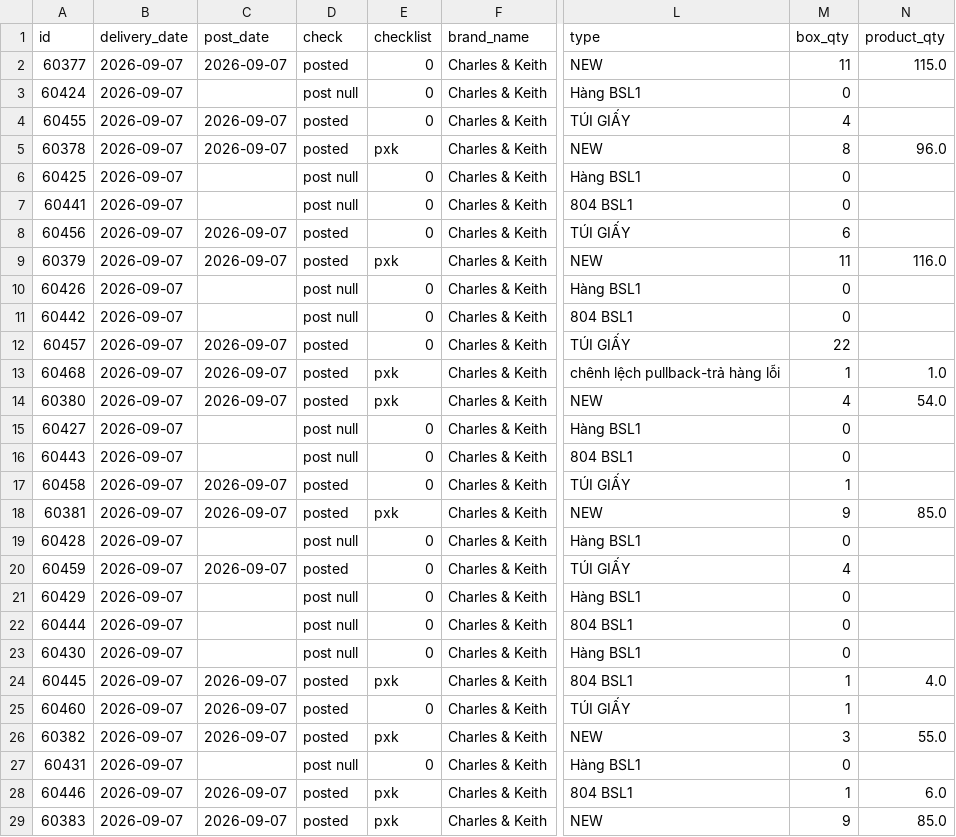
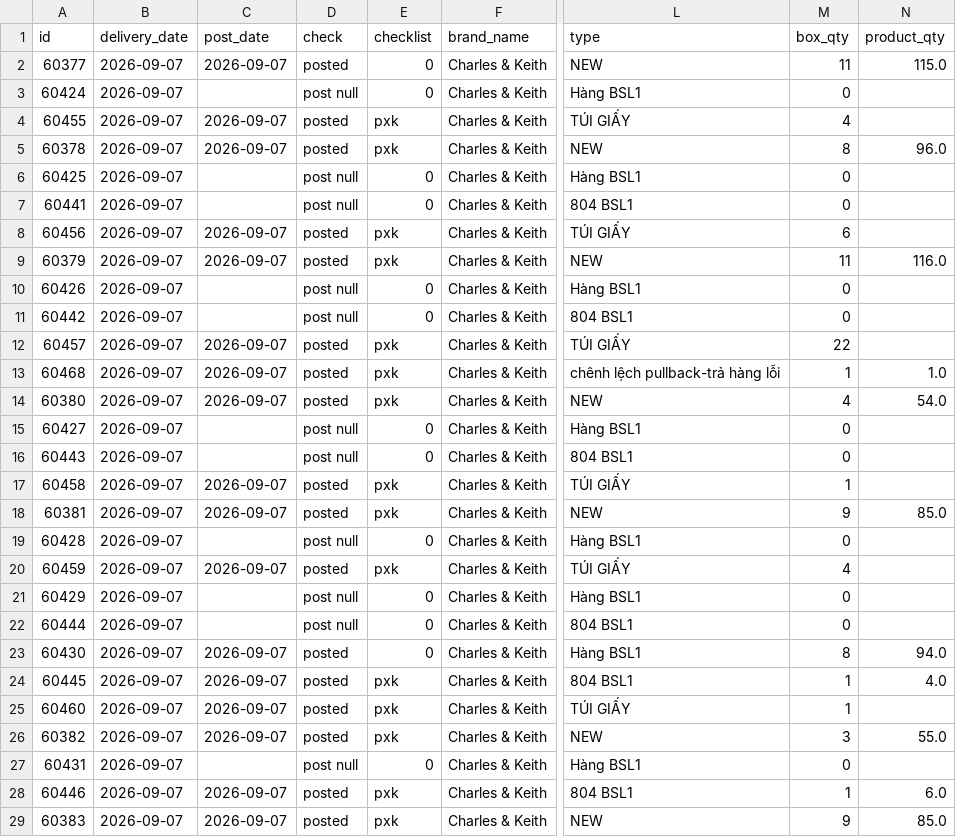
Before and after one commit to thuanmaison113-boop/report, a CSV file: outbound.csv, drawn as a sheet; only a part is shown, gaps mark what is left out; the diff covers the shown part only; the diff names each change by its address in the sheet, - before the commit and + after, or states it on an @@ line.

Commit message:
Update data 2026-09-07 14:10

```diff
--- a/outbound.csv
+++ b/outbound.csv
-E4 (checklist): 0
+E4 (checklist): pxk
-E8 (checklist): 0
+E8 (checklist): pxk
-E12 (checklist): 0
+E12 (checklist): pxk
-E17 (checklist): 0
+E17 (checklist): pxk
-E20 (checklist): 0
+E20 (checklist): pxk
-C23 (post_date): (empty)
+C23 (post_date): 2026-09-07
-D23 (check): post null
+D23 (check): posted
-M23 (box_qty): 0
+M23 (box_qty): 8
-N23 (product_qty): (empty)
+N23 (product_qty): 94.0
-E25 (checklist): 0
+E25 (checklist): pxk
```
Also changed, not shown: 12 edited cells elsewhere in this file.
